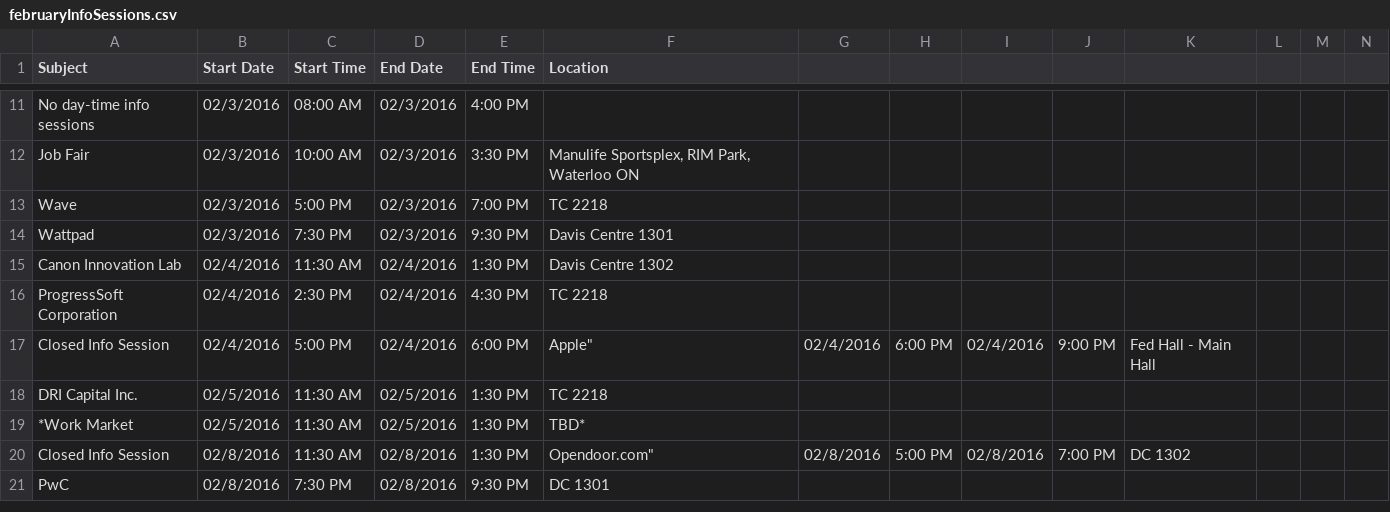
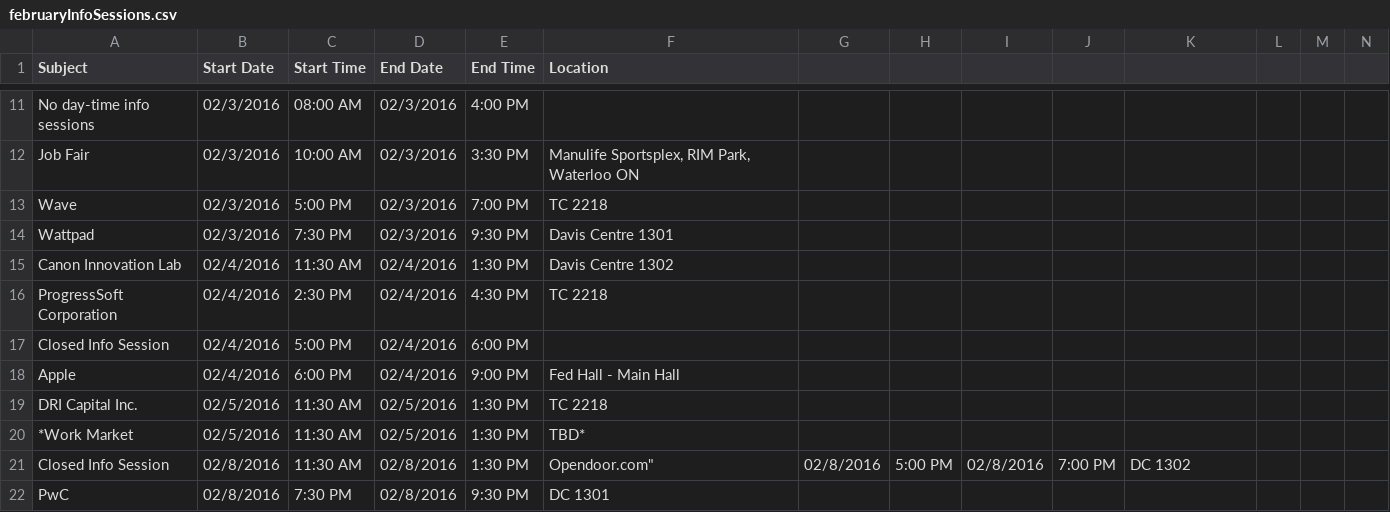
Before and after one commit to daose/WatCompanies, a CSV file: februaryInfoSessions.csv, drawn as a sheet; only a part is shown, gaps mark what is left out; rows hold the shown columns only; the diff names each change by its address in the sheet, - before the commit and + after, or states it on an @@ line.

Commit message:
Update februaryInfoSessions.csv

```diff
--- a/februaryInfoSessions.csv
+++ b/februaryInfoSessions.csv
-F17 (Location): Apple"
+F17 (Location): (empty)
-G17: 02/4/2016
+G17: (empty)
-H17: 6:00 PM
+H17: (empty)
-I17: 02/4/2016
+I17: (empty)
-J17: 9:00 PM
+J17: (empty)
-K17: Fed Hall - Main Hall
+K17: (empty)
+row 18: Apple | 02/4/2016 | 6:00 PM | 02/4/2016 | 9:00 PM | Fed Hall - Main Hall
```
